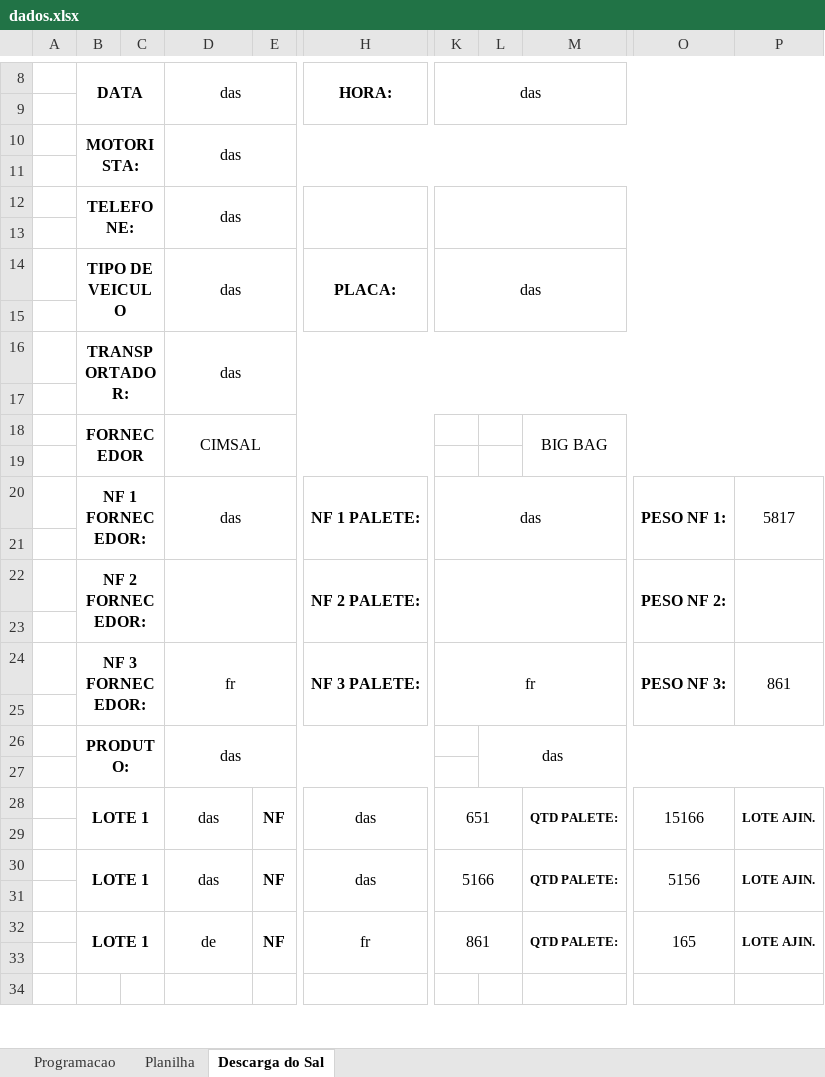
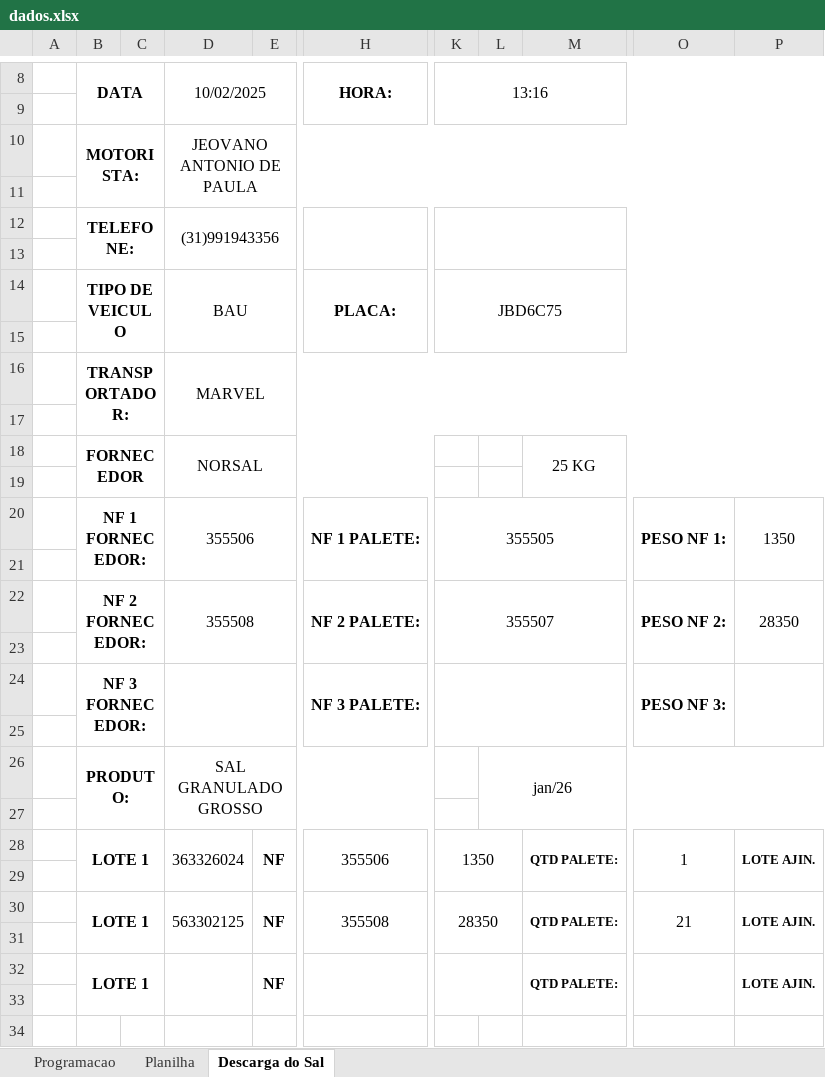
Before and after one commit to joaoPedroDaCunha/armazem_python, an Excel workbook: dados.xlsx, sheet Descarga do Sal, drawn as a sheet; only a part is shown, gaps mark what is left out; values as stored, in another font and other column widths than the file's, no borders; charts and pictures not drawn; the diff names each change by its address in the sheet, - before the commit and + after, or states it on an @@ line.

```diff
--- a/dados.xlsx (sheet Descarga do Sal)
+++ b/dados.xlsx (sheet Descarga do Sal)
-D8: das
+D8: 10/02/2025
-K8: das
+K8: 13:16
-D10 (10/02/2025): das
+D10 (10/02/2025): JEOVANO ANTONIO DE PAULA
-D12 (10/02/2025): das
+D12 (10/02/2025): (31)991943356
-D14 (10/02/2025): das
+D14 (10/02/2025): BAU
-K14 (13:16): das
+K14 (13:16): JBD6C75
-D16 (10/02/2025): das
+D16 (10/02/2025): MARVEL
-D18 (10/02/2025): CIMSAL
+D18 (10/02/2025): NORSAL
-M18: BIG BAG
+M18: 25 KG
-D20 (10/02/2025): das
+D20 (10/02/2025): 355506
-K20 (13:16): das
+K20 (13:16): 355505
-P20: 5817
+P20: 1350
-D22 (10/02/2025): (empty)
+D22 (10/02/2025): 355508
-K22 (13:16): (empty)
+K22 (13:16): 355507
-P22: (empty)
+P22: 28350
-D24 (10/02/2025): fr
+D24 (10/02/2025): (empty)
-K24 (13:16): fr
+K24 (13:16): (empty)
-P24: 861
+P24: (empty)
-D26 (10/02/2025): das
+D26 (10/02/2025): SAL GRANULADO GROSSO
-L26: das
+L26: jan/26
-D28 (10/02/2025): das
+D28 (10/02/2025): 363326024
-H28 (HORA:): das
+H28 (HORA:): 355506
-K28 (13:16): 651
+K28 (13:16): 1350
-O28: 15166
+O28: 1
-D30 (10/02/2025): das
+D30 (10/02/2025): 563302125
-H30 (HORA:): das
+H30 (HORA:): 355508
-K30 (13:16): 5166
+K30 (13:16): 28350
-O30: 5156
+O30: 21
-D32 (10/02/2025): de
+D32 (10/02/2025): (empty)
-H32 (HORA:): fr
+H32 (HORA:): (empty)
-K32 (13:16): 861
+K32 (13:16): (empty)
-O32: 165
+O32: (empty)
```
Also changed, not shown: sheet Planilha, sheet Programacao, 2 other files.
